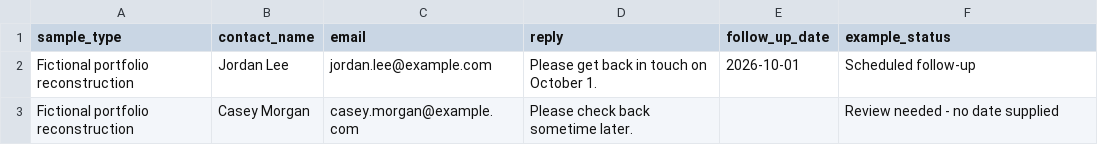
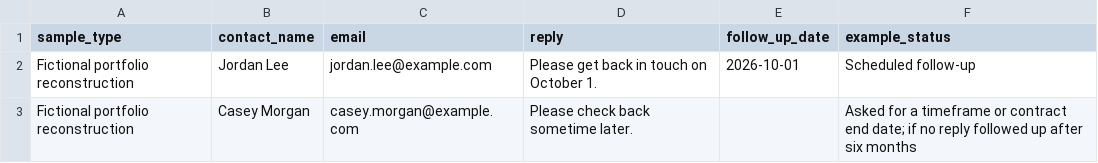
Before and after one commit to MickeySteurer/MickeySteurer.github.io, a CSV file: examples/follow-up-sample.csv, drawn as a sheet.

Commit message:
Feature campaign execution and confirmed prospect follow-up

```diff
--- a/examples/follow-up-sample.csv
+++ b/examples/follow-up-sample.csv
@@ -2,2 +2,2 @@ sample_type,contact_name,email,reply,follow_up_date,example_status
 Fictional portfolio reconstruction,Jordan Lee,jordan.lee@example.com,Please get back in touch on October 1.,2026-10-01,Scheduled follow-up
-Fictional portfolio reconstruction,Casey Morgan,casey.morgan@example.com,Please check back sometime later.,,Review needed - no date supplied
+Fictional portfolio reconstruction,Casey Morgan,casey.morgan@example.com,Please check back sometime later.,,Asked for a timeframe or contract end date; if no reply followed up after six months
```
Also changed, not shown: 4 other files.
